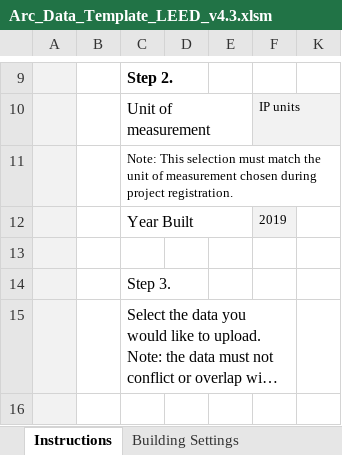
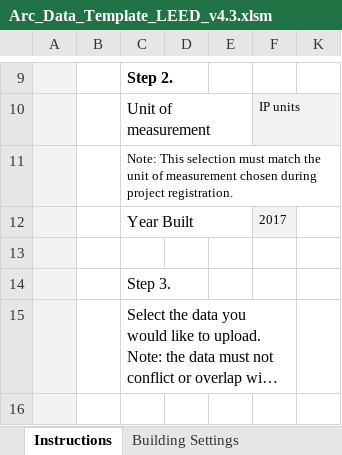
Before and after one commit to saurav1501/AutomationArc, an Excel workbook: AutomationArc/ARCDataTemplete/Arc_Data_Template_LEED_v4.3.xlsm, sheet Instructions, drawn as a sheet; only a part is shown, gaps mark what is left out; long unchanged cells end in …; values as stored, in another font and other column widths than the file's, no borders; charts and pictures not drawn; the diff names each change by its address in the sheet, - before the commit and + after, or states it on an @@ line.

```diff
--- a/AutomationArc/ARCDataTemplete/Arc_Data_Template_LEED_v4.3.xlsm (sheet Instructions)
+++ b/AutomationArc/ARCDataTemplete/Arc_Data_Template_LEED_v4.3.xlsm (sheet Instructions)
-F12: 2019
+F12: 2017
```
Also changed, not shown: charts or pictures, AutomationArc/ARCDataTemplete/Arc_Data_Template_school_v4.3.xlsm, AutomationArc/ARCDataTemplete/Arc_Data_Template_v4.3.xlsm, 32 other files.
